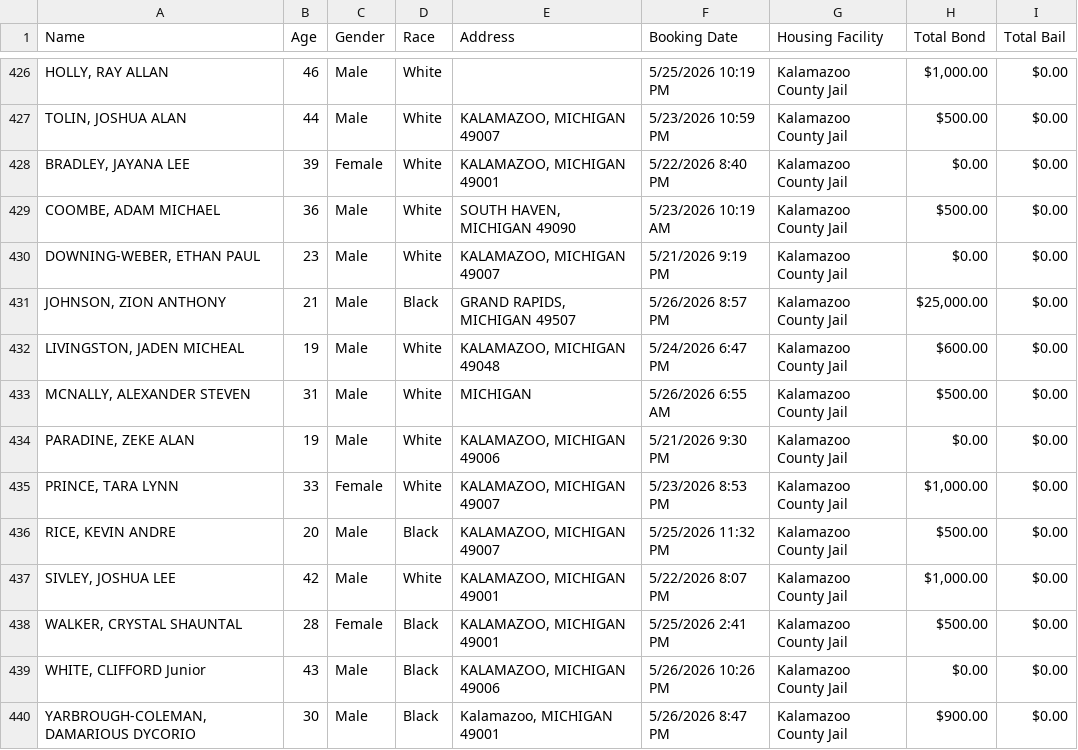
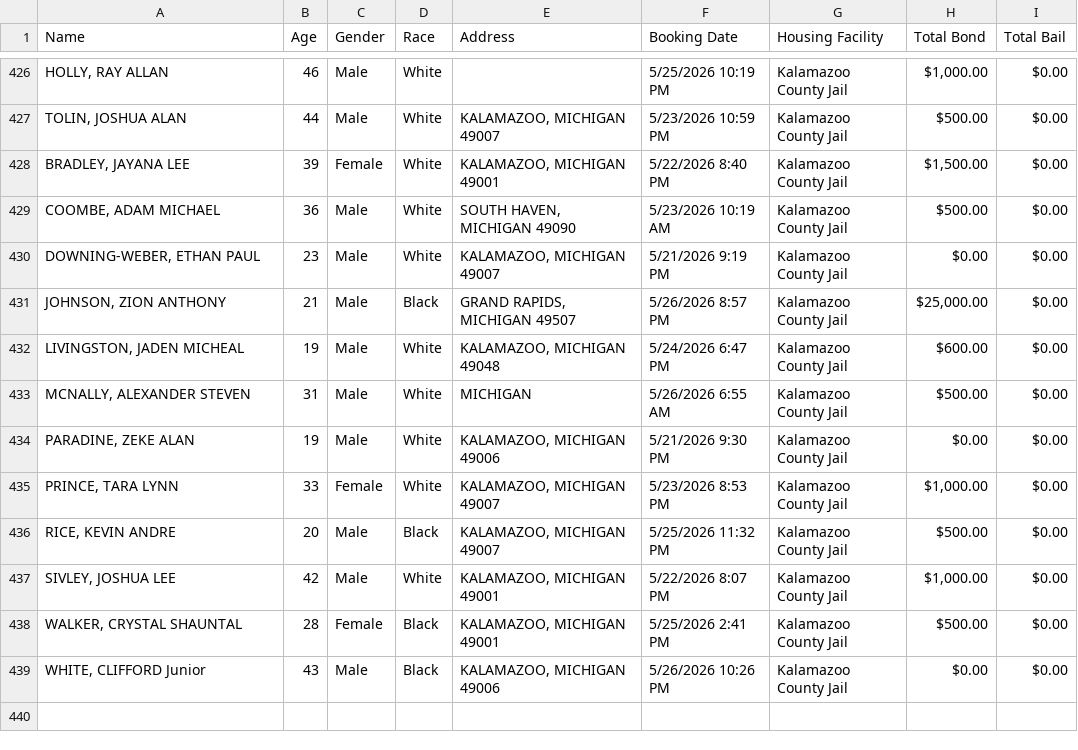
Before and after one commit to kalebwolfgang/kalamazoo-jail-scraper, a CSV file: current_inmates.csv, drawn as a sheet; only a part is shown, gaps mark what is left out.

```diff
--- a/current_inmates.csv
+++ b/current_inmates.csv
@@ -427,3 +427,3 @@ Name,Age,Gender,Race,Address,Booking Date,Housing Facility,Total Bond,Total Bail
 "TOLIN, JOSHUA ALAN",44,Male,White,"KALAMAZOO, MICHIGAN 49007",5/23/2026 10:59 PM,Kalamazoo County Jail,$500.00,$0.00
-"BRADLEY, JAYANA LEE",39,Female,White,"KALAMAZOO, MICHIGAN 49001",5/22/2026 8:40 PM,Kalamazoo County Jail,$0.00,$0.00
+"BRADLEY, JAYANA LEE",39,Female,White,"KALAMAZOO, MICHIGAN 49001",5/22/2026 8:40 PM,Kalamazoo County Jail,"$1,500.00",$0.00
 "COOMBE, ADAM MICHAEL",36,Male,White,"SOUTH HAVEN, MICHIGAN 49090",5/23/2026 10:19 AM,Kalamazoo County Jail,$500.00,$0.00
@@ -439,2 +439 @@ Name,Age,Gender,Race,Address,Booking Date,Housing Facility,Total Bond,Total Bail
 "WHITE, CLIFFORD  Junior",43,Male,Black,"KALAMAZOO, MICHIGAN 49006",5/26/2026 10:26 PM,Kalamazoo County Jail,$0.00,$0.00
-"YARBROUGH-COLEMAN, DAMARIOUS DYCORIO",30,Male,Black,"Kalamazoo, MICHIGAN 49001",5/26/2026 8:47 PM,Kalamazoo County Jail,$900.00,$0.00
```
Also changed, not shown: all_historical_people.csv, daily_demographics.csv, 1 other file.
